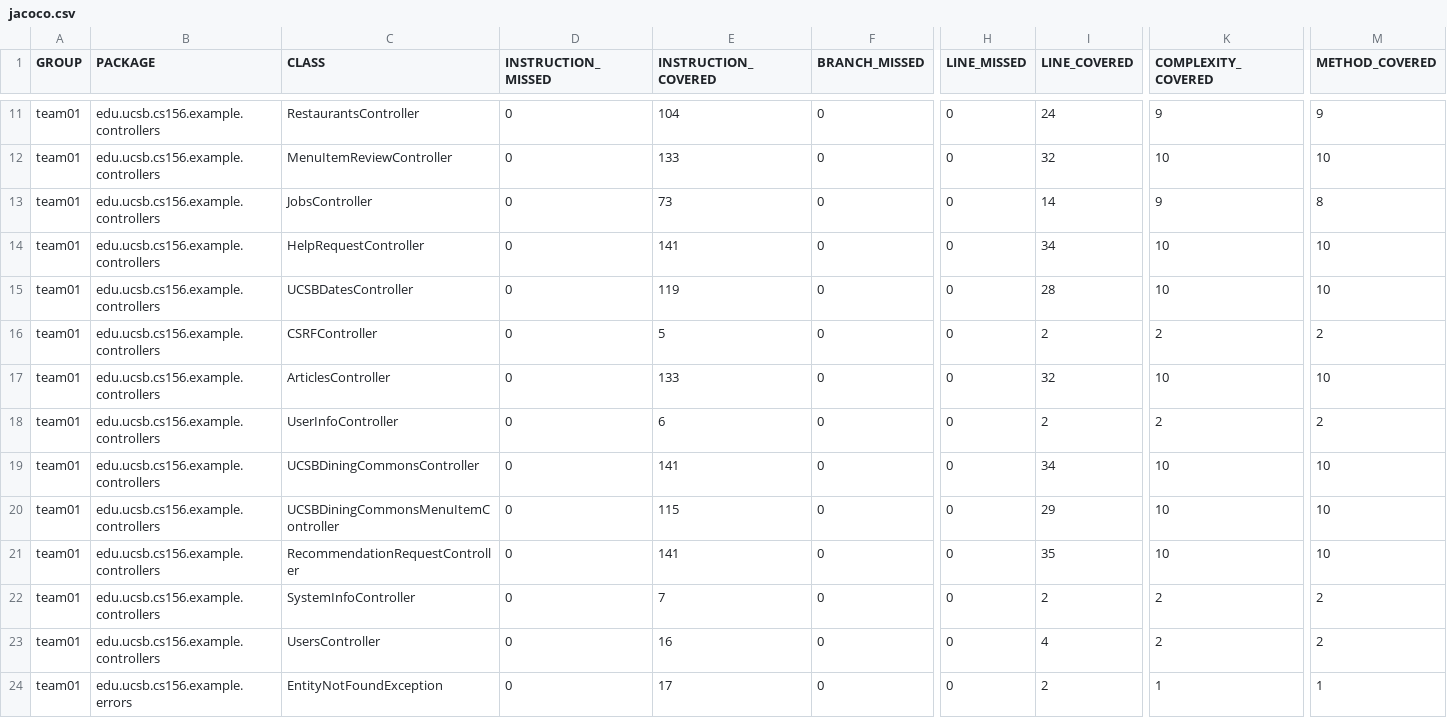
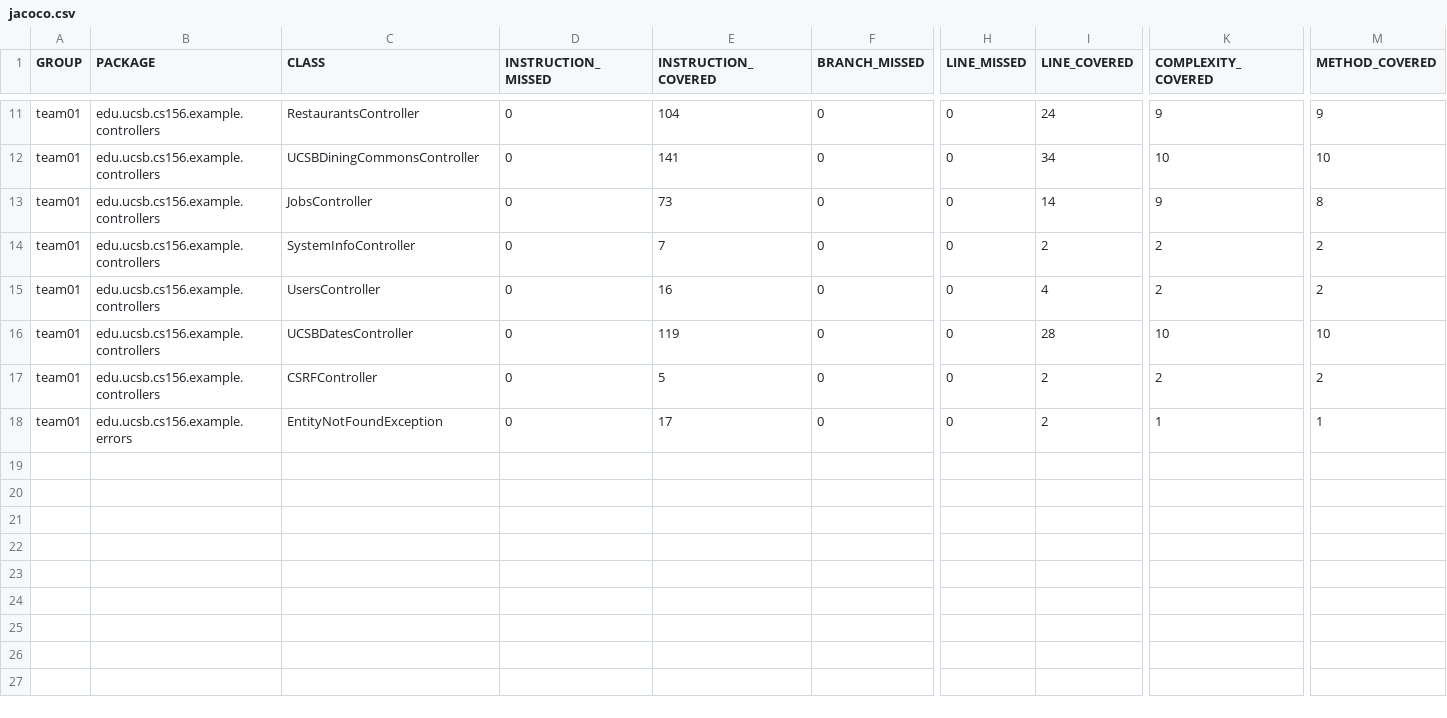
Before and after one commit to ucsb-cs156-s26/team02-s26-02, a CSV file: jacoco/jacoco.csv, drawn as a sheet; only a part is shown, gaps mark what is left out; removed rows and columns are numbered as before the commit, all else as after; rows hold the shown columns only; the diff covers the shown part only; the diff names each change by its address in the sheet, - before the commit and + after, or states it on an @@ line.

Commit message:
Deploying to gh-pages from @ ucsb-cs156-s26/team02-s26-02@7a1dca5bed6aaeaea572473888469f60a2604e88 🚀

```diff
--- a/jacoco/jacoco.csv
+++ b/jacoco/jacoco.csv
-C12 (CLASS): MenuItemReviewController
+C12 (CLASS): UCSBDiningCommonsController
-E12 (INSTRUCTION_COVERED): 133
+E12 (INSTRUCTION_COVERED): 141
-I12 (LINE_COVERED): 32
+I12 (LINE_COVERED): 34
@@ row 22 moved to row 14: team01 @@
-C15 (CLASS): HelpRequestController
+C15 (CLASS): UsersController
-E15 (INSTRUCTION_COVERED): 141
+E15 (INSTRUCTION_COVERED): 16
-I15 (LINE_COVERED): 34
+I15 (LINE_COVERED): 4
-K15 (COMPLEXITY_COVERED): 10
+K15 (COMPLEXITY_COVERED): 2
-M15 (METHOD_COVERED): 10
+M15 (METHOD_COVERED): 2
-row 17: team01 | edu.ucsb.cs156.example.controllers | ArticlesController | 0 | 133 | 0 | 0 | 32 | 10 | 10
@@ row 18 moved to row 9: team01 @@
-row 19: team01 | edu.ucsb.cs156.example.controllers | UCSBDiningCommonsController | 0 | 141 | 0 | 0 | 34 | 10 | 10
-row 20: team01 | edu.ucsb.cs156.example.controllers | UCSBDiningCommonsMenuItemController | 0 | 115 | 0 | 0 | 29 | 10 | 10
-row 21: team01 | edu.ucsb.cs156.example.controllers | RecommendationRequestController | 0 | 141 | 0 | 0 | 35 | 10 | 10
-row 23: team01 | edu.ucsb.cs156.example.controllers | UsersController | 0 | 16 | 0 | 0 | 4 | 2 | 2
```
Also changed, not shown: 1 removed row and 2 moved rows elsewhere in this file, 5 other files.
